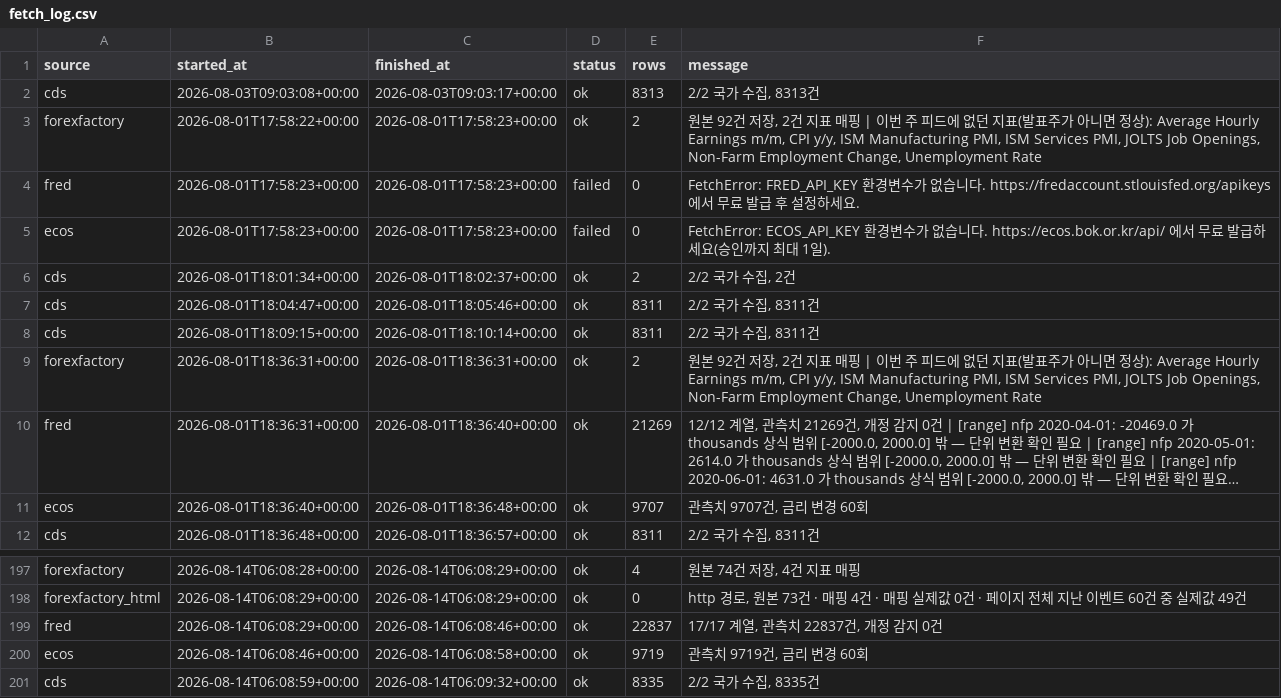
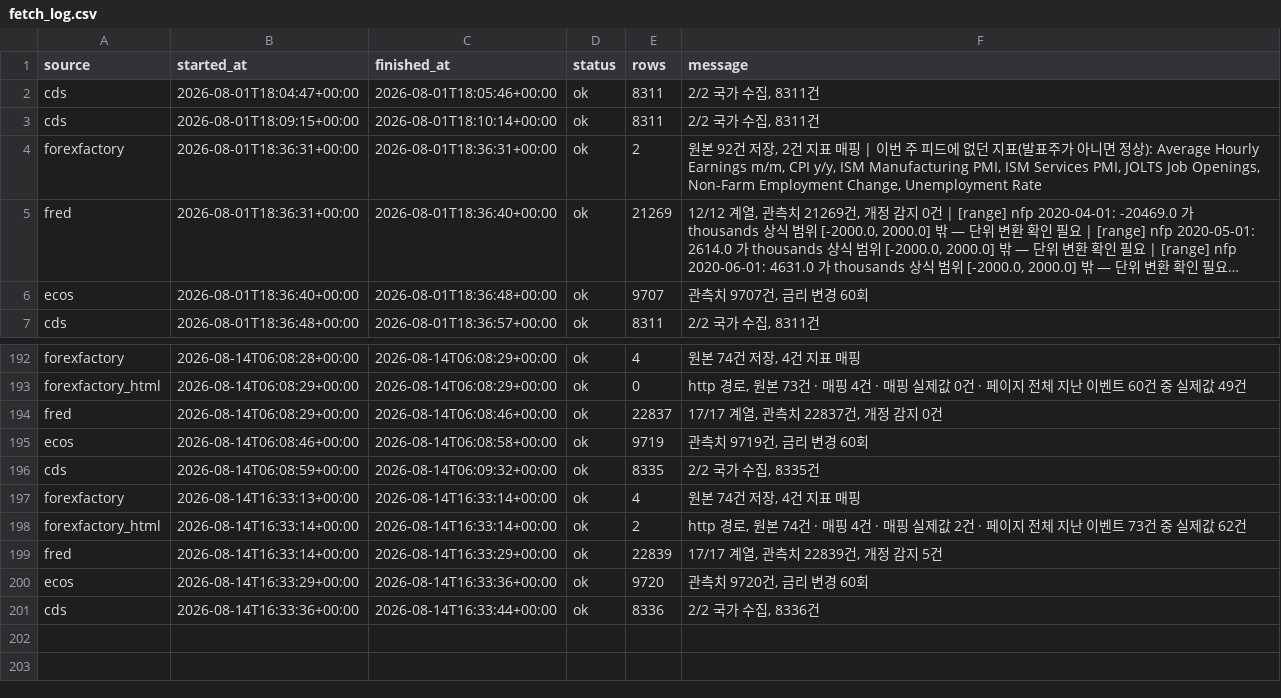
Before and after one commit to greyx9-sketch/macro, a CSV file: 시황/data/fetch_log.csv, drawn as a sheet; only a part is shown, gaps mark what is left out; long unchanged cells end in …; removed rows and columns are numbered as before the commit, all else as after; the diff names each change by its address in the sheet, - before the commit and + after, or states it on an @@ line.

```diff
--- a/시황/data/fetch_log.csv
+++ b/시황/data/fetch_log.csv
-row 2: cds | 2026-08-03T09:03:08+00:00 | 2026-08-03T09:03:17+00:00 | ok | 8313 | 2/2 국가 수집, 8313건
-row 3: forexfactory | 2026-08-01T17:58:22+00:00 | 2026-08-01T17:58:23+00:00 | ok | 2 | 원본 92건 저장, 2건 지표 매핑 | 이번 주 피드에 없던 지표(발표주가 아니면 정상): Average Hourly Earnings m/m, CPI y/y, ISM Manufacturing PMI, ISM Services PMI, JOLTS Job Openings, Non-Farm Employment Change, Unemployment Rate
-row 4: fred | 2026-08-01T17:58:23+00:00 | 2026-08-01T17:58:23+00:00 | failed | 0 | FetchError: FRED_API_KEY 환경변수가 없습니다. https://fredaccount.stlouisfed.org/apikeys 에서 무료 발급 후 설정하세요.
-row 5: ecos | 2026-08-01T17:58:23+00:00 | 2026-08-01T17:58:23+00:00 | failed | 0 | FetchError: ECOS_API_KEY 환경변수가 없습니다. https://ecos.bok.or.kr/api/ 에서 무료 발급하세요(승인까지 최대 1일).
-row 6: cds | 2026-08-01T18:01:34+00:00 | 2026-08-01T18:02:37+00:00 | ok | 2 | 2/2 국가 수집, 2건
+row 197: forexfactory | 2026-08-14T16:33:13+00:00 | 2026-08-14T16:33:14+00:00 | ok | 4 | 원본 74건 저장, 4건 지표 매핑
+row 198: forexfactory_html | 2026-08-14T16:33:14+00:00 | 2026-08-14T16:33:14+00:00 | ok | 2 | http 경로, 원본 74건 · 매핑 4건 · 매핑 실제값 2건 · 페이지 전체 지난 이벤트 73건 중 실제값 62건
+row 199: fred | 2026-08-14T16:33:14+00:00 | 2026-08-14T16:33:29+00:00 | ok | 22839 | 17/17 계열, 관측치 22839건, 개정 감지 5건
+row 200: ecos | 2026-08-14T16:33:29+00:00 | 2026-08-14T16:33:36+00:00 | ok | 9720 | 관측치 9720건, 금리 변경 60회
+row 201: cds | 2026-08-14T16:33:36+00:00 | 2026-08-14T16:33:44+00:00 | ok | 8336 | 2/2 국가 수집, 8336건
```
Also changed, not shown: 시황/data/revisions.csv, 4 other files.
